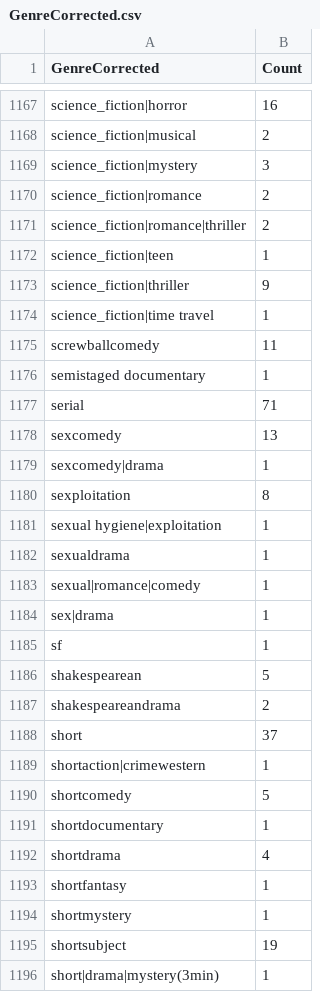
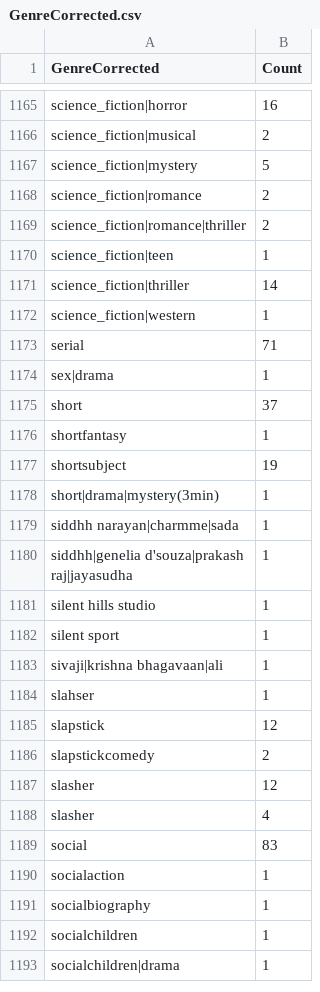
Before and after one commit to bwaszkiewicz/MoviePlots, a CSV file: src/GenreCorrected.csv, drawn as a sheet; only a part is shown, gaps mark what is left out; the shorter side is filled out with more unchanged rows; the diff covers the shown part only.

Commit message:
Genres cleansing

```diff
--- a/src/GenreCorrected.csv
+++ b/src/GenreCorrected.csv
@@ -1168,3 +1166,3 @@ science_fiction|horror,16
 science_fiction|musical,2
-science_fiction|mystery,3
+science_fiction|mystery,5
 science_fiction|romance,2
@@ -1172,24 +1170,8 @@ science_fiction|romance|thriller,2
 science_fiction|teen,1
-science_fiction|thriller,9
-science_fiction|time travel,1
-screwballcomedy,11
-semistaged documentary,1
+science_fiction|thriller,14
+science_fiction|western,1
 serial,71
-sexcomedy,13
-sexcomedy|drama,1
-sexploitation,8
-sexual hygiene|exploitation ,1
-sexualdrama,1
-sexual|romance|comedy,1
 sex|drama,1
-sf,1
-shakespearean,5
-shakespeareandrama,2
 short,37
-shortaction|crimewestern,1
-shortcomedy,5
-shortdocumentary,1
-shortdrama,4
 shortfantasy,1
-shortmystery,1
 shortsubject,19
```
Also changed, not shown: 4 added rows, 6 removed rows and 11 edited cells elsewhere in this file, 1 other file.
